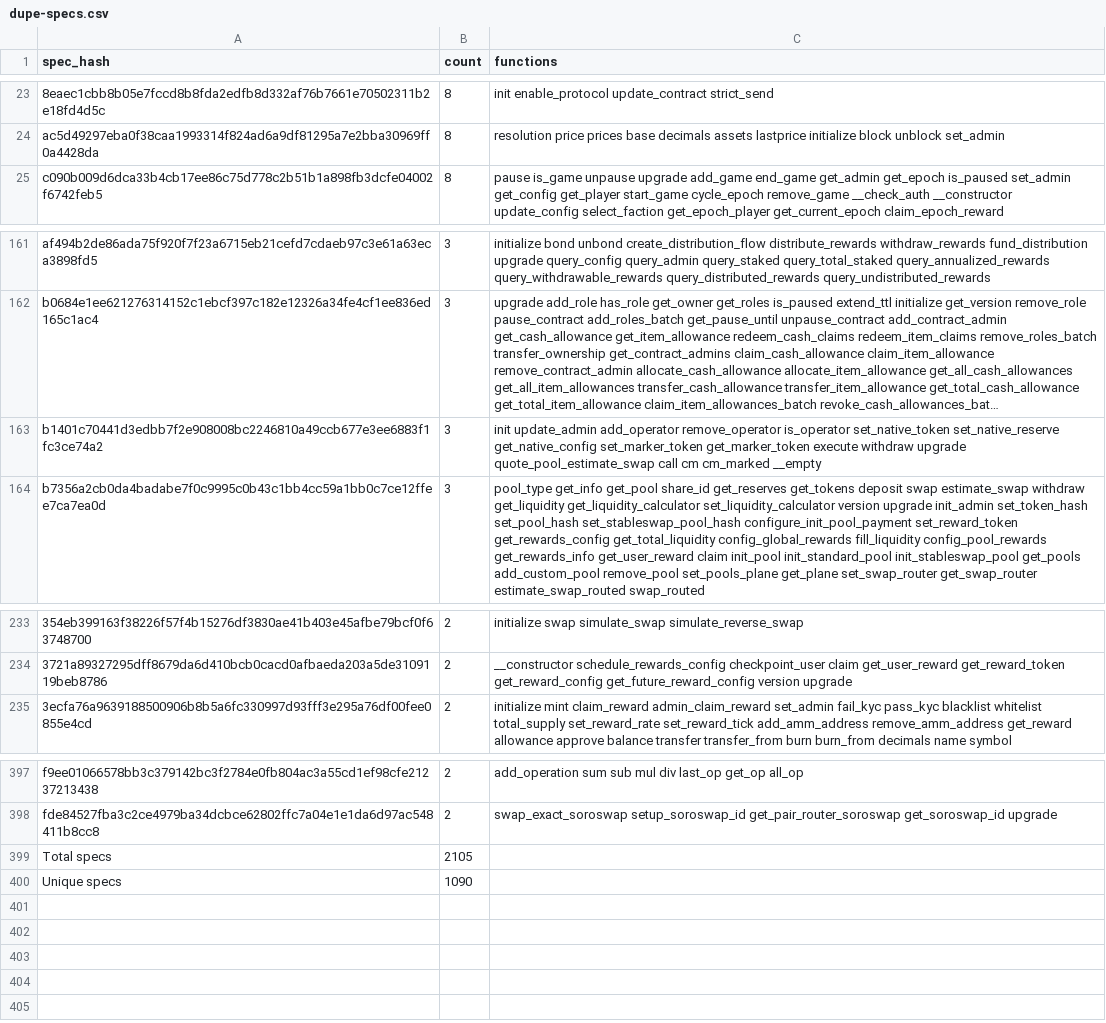
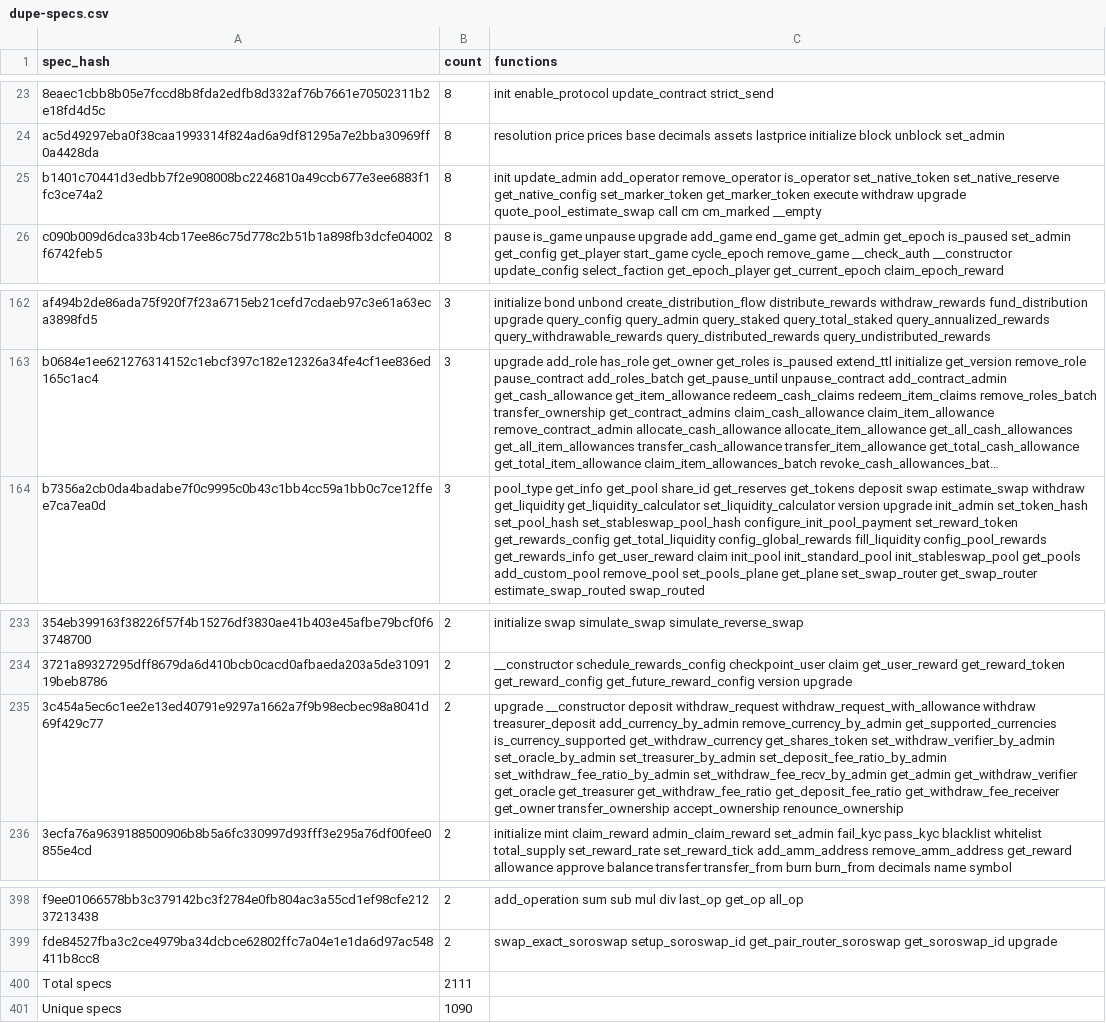
Before and after one commit to stellar-experimental/contract-wasms, a CSV file: analysis/dupe-specs.csv, drawn as a sheet; only a part is shown, gaps mark what is left out; long unchanged cells end in …; removed rows and columns are numbered as before the commit, all else as after; the diff names each change by its address in the sheet, - before the commit and + after, or states it on an @@ line.

```diff
--- a/analysis/dupe-specs.csv
+++ b/analysis/dupe-specs.csv
+row 25: b1401c70441d3edbb7f2e908008bc2246810a49ccb677e3ee6883f1fc3ce74a2 | 8 | init update_admin add_operator remove_operator is_operator set_native_token set_native_reserve get_native_config set_marker_token get_marker_token execute withdraw upgrade quote_pool_estimate_swap call cm cm_marked __empty
-row 163: b1401c70441d3edbb7f2e908008bc2246810a49ccb677e3ee6883f1fc3ce74a2 | 3 | init update_admin add_operator remove_operator is_operator set_native_token set_native_reserve get_native_config set_marker_token get_marker_token execute withdraw upgrade quote_pool_estimate_swap call cm cm_marked __empty
+row 235: 3c454a5ec6c1ee2e13ed40791e9297a1662a7f9b98ecbec98a8041d69f429c77 | 2 | upgrade __constructor deposit withdraw_request withdraw_request_with_allowance withdraw treasurer_deposit add_currency_by_admin remove_currency_by_admin get_supported_currencies is_currency_supported get_withdraw_currency get_shares_token set_withdraw_verifier_by_admin set_oracle_by_admin set_treasurer_by_admin set_deposit_fee_ratio_by_admin set_withdraw_fee_ratio_by_admin set_withdraw_fee_recv_by_admin get_admin get_withdraw_verifier get_oracle get_treasurer get_withdraw_fee_ratio get_deposit_fee_ratio get_withdraw_fee_receiver get_owner transfer_ownership accept_ownership renounce_ownership
-B400 (count): 2105
+B400 (count): 2111
```
Also changed, not shown: analysis/dupe-code.csv, analysis/dupe-sections.csv, 44 other files.
